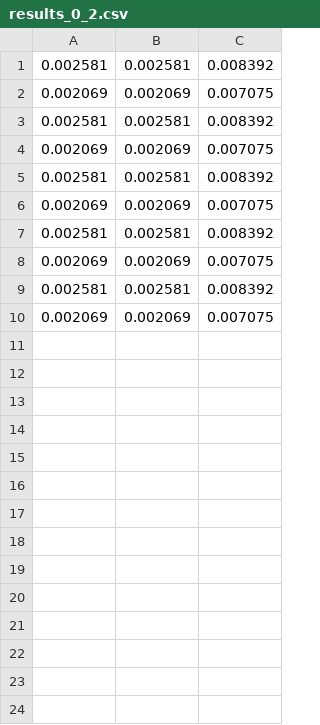
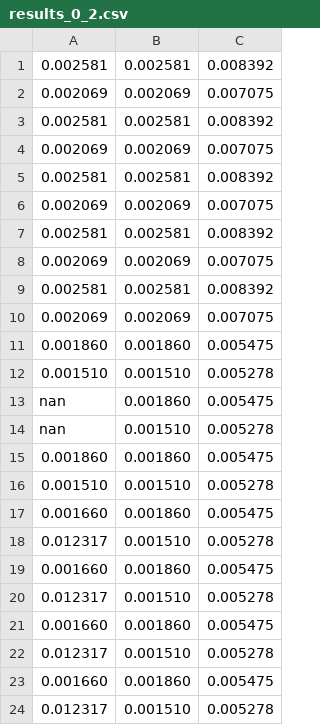
Before and after one commit to JeremCab/ClassificationErrors, a CSV file: results/results_0_2.csv, drawn as a sheet.

```diff
--- a/results/results_0_2.csv
+++ b/results/results_0_2.csv
@@ -10 +10,15 @@
 0.002069,0.002069,0.007075
+0.001860,0.001860,0.005475
+0.001510,0.001510,0.005278
+nan,0.001860,0.005475
+nan,0.001510,0.005278
+0.001860,0.001860,0.005475
+0.001510,0.001510,0.005278
+0.001660,0.001860,0.005475
+0.012317,0.001510,0.005278
+0.001660,0.001860,0.005475
+0.012317,0.001510,0.005278
+0.001660,0.001860,0.005475
+0.012317,0.001510,0.005278
+0.001660,0.001860,0.005475
+0.012317,0.001510,0.005278
```
Also changed, not shown: 6 other files.
